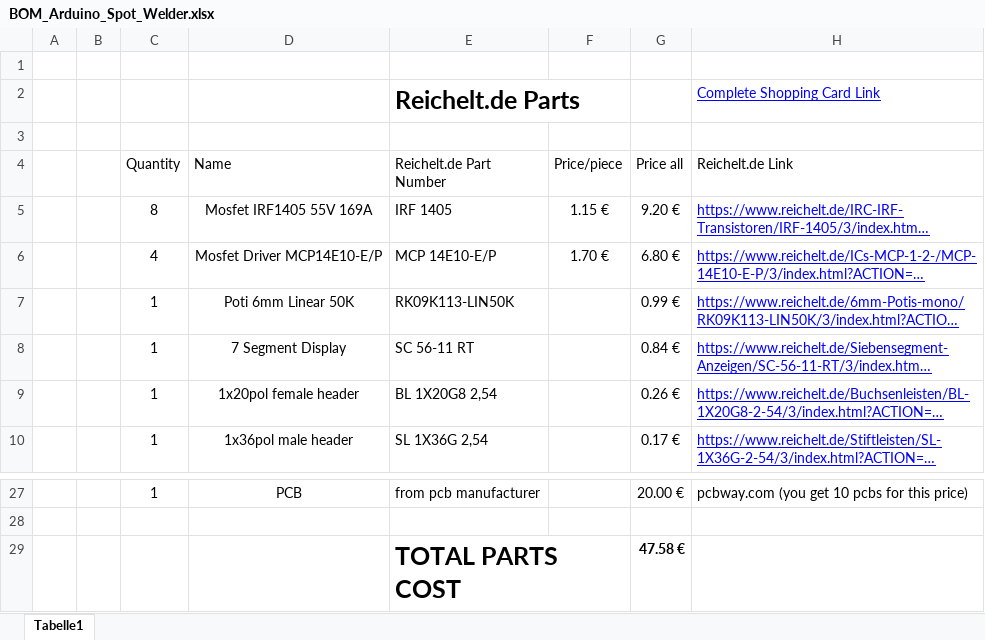
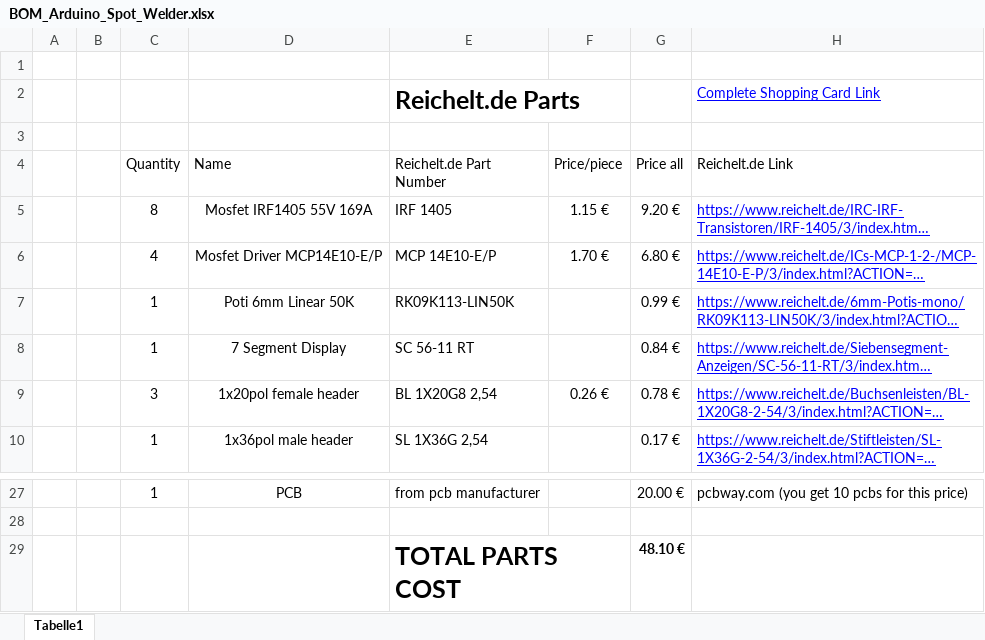
Before and after one commit to KaeptnBalu/Arduino_Spot_Welder, an Excel workbook: Parts/BOM_Arduino_Spot_Welder.xlsx, sheet Tabelle1, drawn as a sheet; only a part is shown, gaps mark what is left out; long unchanged cells end in …; values as stored, in another font and other column widths than the file's, no borders; the diff names each change by its address in the sheet, - before the commit and + after, or states it on an @@ line.

Commit message:
Update Reichelt Part List

```diff
--- a/Parts/BOM_Arduino_Spot_Welder.xlsx (sheet Tabelle1)
+++ b/Parts/BOM_Arduino_Spot_Welder.xlsx (sheet Tabelle1)
-C9 (Quantity): 1
+C9 (Quantity): 3
-F9 (Price/piece): (empty)
+F9 (Price/piece): 0.26 €
-G9 (Price all): 0.26 €
+G9 (Price all): 0.78 €
-G29 (Price all): 47.58 €
+G29 (Price all): 48.10 €
```
